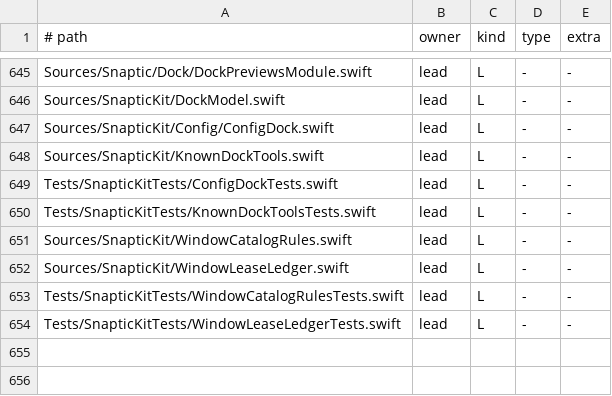
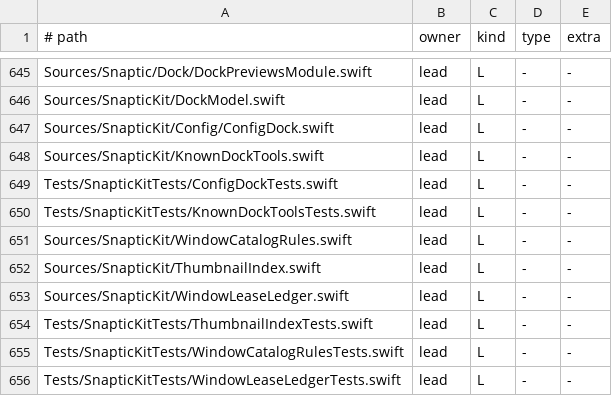
Before and after one commit to revylfitness/snaptic, a TSV file: scripts/stubs.tsv, drawn as a sheet; only a part is shown, gaps mark what is left out; the diff names each change by its address in the sheet, - before the commit and + after, or states it on an @@ line.

```diff
--- a/scripts/stubs.tsv
+++ b/scripts/stubs.tsv
+row 652: Sources/SnapticKit/ThumbnailIndex.swift | lead | L | - | -
+row 654: Tests/SnapticKitTests/ThumbnailIndexTests.swift | lead | L | - | -
```
Also changed, not shown: 7 other files.
